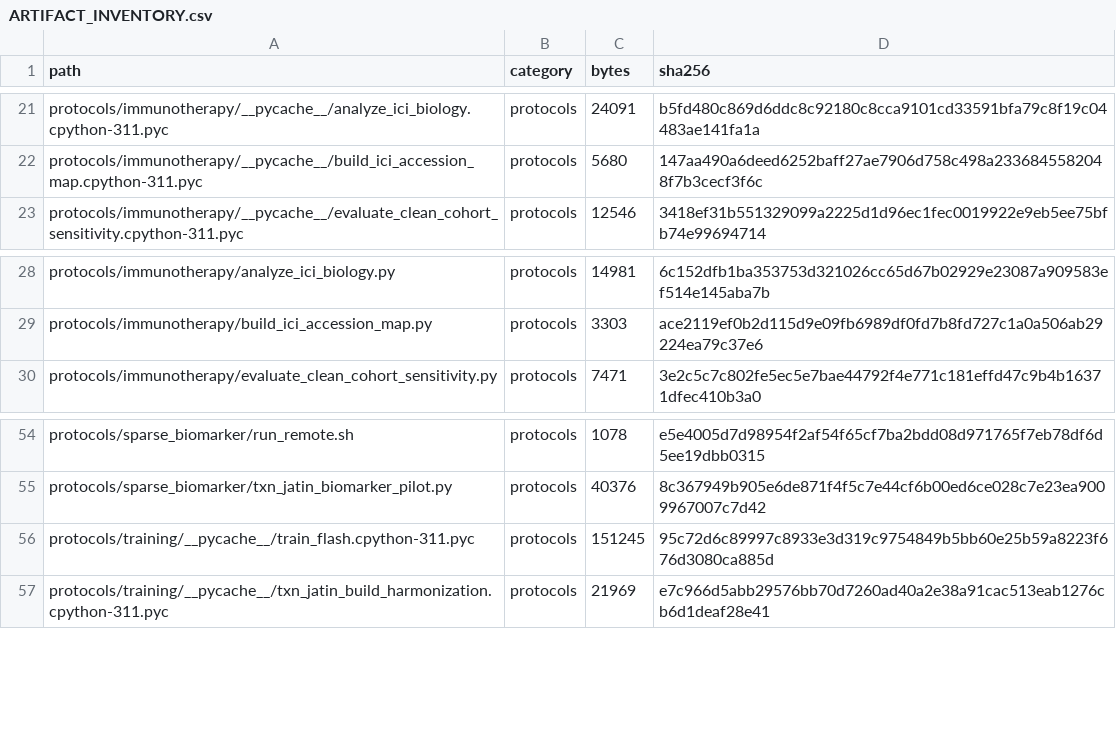
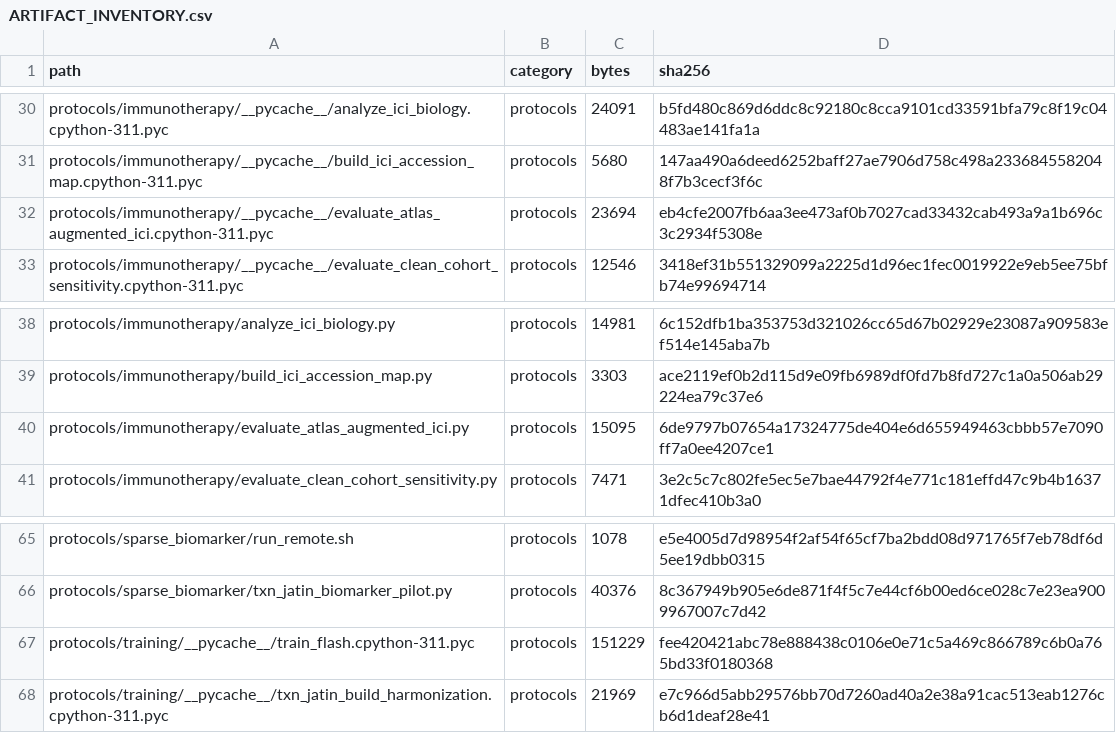
Before and after one commit to jatinkchaudhary/FM-for-Transcriptomics, a CSV file: results/ARTIFACT_INVENTORY.csv, drawn as a sheet; only a part is shown, gaps mark what is left out; the diff covers the shown part only.

Commit message:
Add atlas-augmented immunotherapy evaluation

```diff
--- a/results/ARTIFACT_INVENTORY.csv
+++ b/results/ARTIFACT_INVENTORY.csv
@@ -22,2 +31,3 @@ protocols/immunotherapy/__pycache__/analyze_ici_biology.cpython-311.pyc,protocol
 protocols/immunotherapy/__pycache__/build_ici_accession_map.cpython-311.pyc,protocols,5680,147aa490a6deed6252baff27ae7906d758c498a2336845582048f7b3cecf3f6c
+protocols/immunotherapy/__pycache__/evaluate_atlas_augmented_ici.cpython-311.pyc,protocols,23694,eb4cfe2007fb6aa3ee473af0b7027cad33432cab493a9a1b696c3c2934f5308e
 protocols/immunotherapy/__pycache__/evaluate_clean_cohort_sensitivity.cpython-311.pyc,protocols,12546,3418ef31b551329099a2225d1d96ec1fec0019922e9eb5ee75bfb74e99694714
@@ -29,2 +39,3 @@ protocols/immunotherapy/analyze_ici_biology.py,protocols,14981,6c152dfb1ba353753
 protocols/immunotherapy/build_ici_accession_map.py,protocols,3303,ace2119ef0b2d115d9e09fb6989df0fd7b8fd727c1a0a506ab29224ea79c37e6
+protocols/immunotherapy/evaluate_atlas_augmented_ici.py,protocols,15095,6de9797b07654a17324775de404e6d655949463cbbb57e7090ff7a0ee4207ce1
 protocols/immunotherapy/evaluate_clean_cohort_sensitivity.py,protocols,7471,3e2c5c7c802fe5ec5e7bae44792f4e771c181effd47c9b4b16371dfec410b3a0
@@ -55,3 +66,3 @@ protocols/sparse_biomarker/run_remote.sh,protocols,1078,e5e4005d7d98954f2af54f65
 protocols/sparse_biomarker/txn_jatin_biomarker_pilot.py,protocols,40376,8c367949b905e6de871f4f5c7e44cf6b00ed6ce028c7e23ea9009967007c7d42
-protocols/training/__pycache__/train_flash.cpython-311.pyc,protocols,151245,95c72d6c89997c8933e3d319c9754849b5bb60e25b59a8223f676d3080ca885d
+protocols/training/__pycache__/train_flash.cpython-311.pyc,protocols,151229,fee420421abc78e888438c0106e0e71c5a469c866789c6b0a765bd33f0180368
 protocols/training/__pycache__/txn_jatin_build_harmonization.cpython-311.pyc,protocols,21969,e7c966d5abb29576bb70d7260ad40a2e38a91cac513eab1276cb6d1deaf28e41
```
Also changed, not shown: 17 added rows elsewhere in this file, 12 other files.
